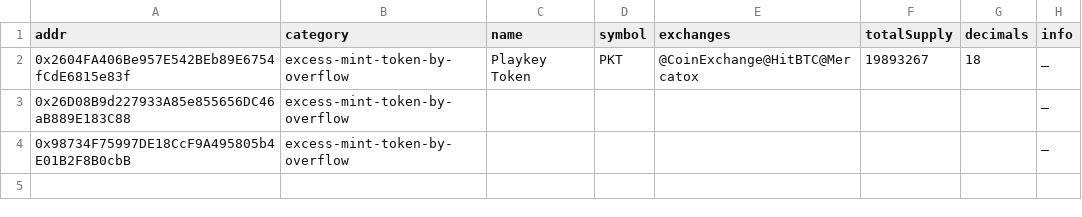
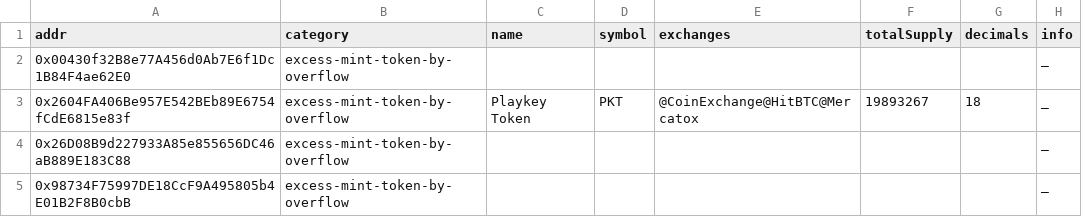
Before and after one commit to sec-bit/awesome-buggy-erc20-tokens, a CSV file: csv/excess-mint-token-by-overflow.o.csv, drawn as a sheet; the diff names each change by its address in the sheet, - before the commit and + after, or states it on an @@ line.

```diff
--- a/csv/excess-mint-token-by-overflow.o.csv
+++ b/csv/excess-mint-token-by-overflow.o.csv
+row 2: 0x00430f32B8e77A456d0Ab7E6f1Dc1B84F4ae62E0 | excess-mint-token-by-overflow |  |  |  |  |  | _
```
Also changed, not shown: bad_tokens.all.csv, 3 other files.
